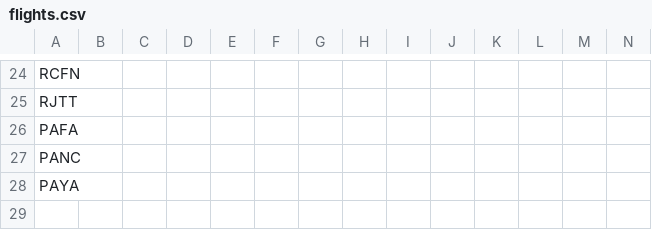
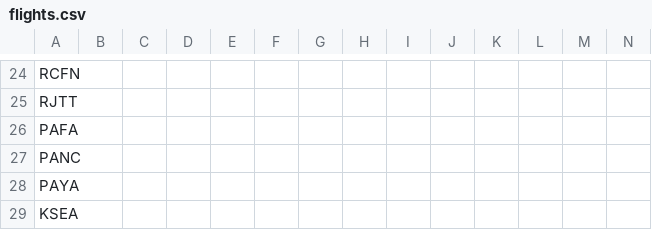
Before and after one commit to johannesmols/flight-tracker, a CSV file: data/flights.csv, drawn as a sheet; only a part is shown, gaps mark what is left out; rows hold the shown columns only; the diff names each change by its address in the sheet, - before the commit and + after, or states it on an @@ line.

Commit message:
Updated flight data

```diff
--- a/data/flights.csv
+++ b/data/flights.csv
+row 29: KSEA
```
